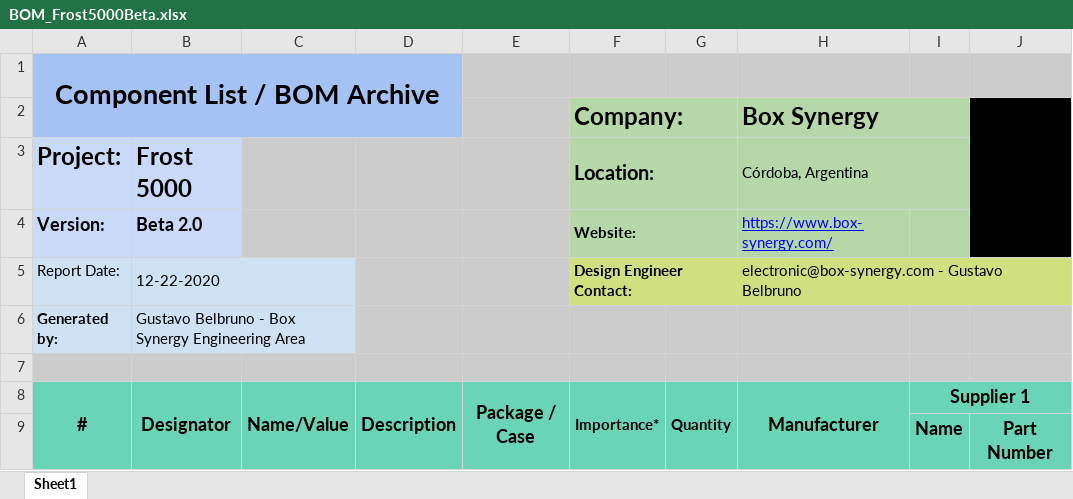
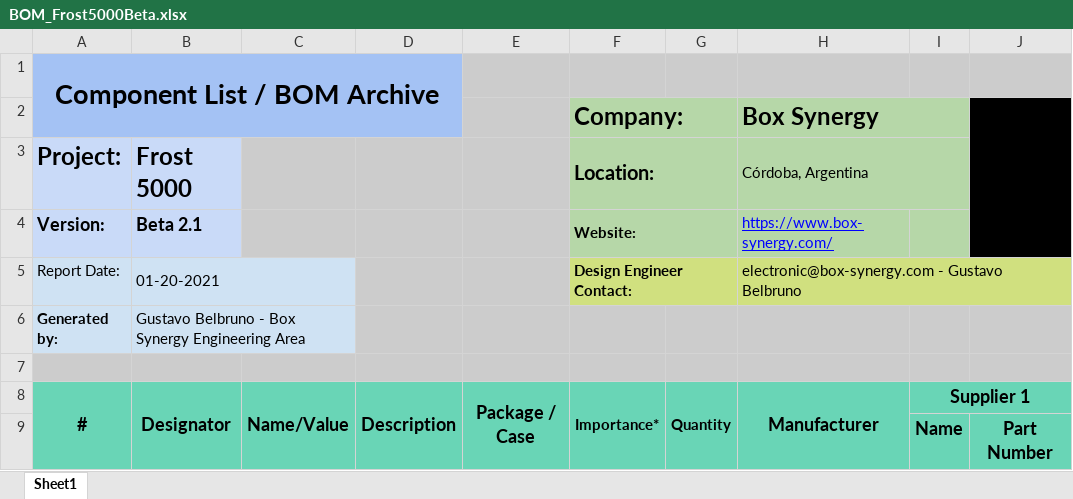
Before and after one commit to Gustbel/F5k-PcbDesign, an Excel workbook: Project Outputs for Frost5000Beta/BOM Archive/BOM_Frost5000Beta.xlsx, sheet Sheet1, drawn as a sheet; only a part is shown; values as stored, in another font and other column widths than the file's, no borders; charts and pictures not drawn; the diff covers the shown part only; the diff names each change by its address in the sheet, - before the commit and + after, or states it on an @@ line.

Commit message:
Cargados Outputs Descriptivos V2.1b

```diff
--- a/Project Outputs for Frost5000Beta/BOM Archive/BOM_Frost5000Beta.xlsx (sheet Sheet1)
+++ b/Project Outputs for Frost5000Beta/BOM Archive/BOM_Frost5000Beta.xlsx (sheet Sheet1)
-B4: Beta 2.0
+B4: Beta 2.1
-B5: 12-22-2020
+B5: 01-20-2021
```
Also changed, not shown: 1 added row, 1 removed row, 16 edited cells and cell formats elsewhere in this sheet, 8 other files.
